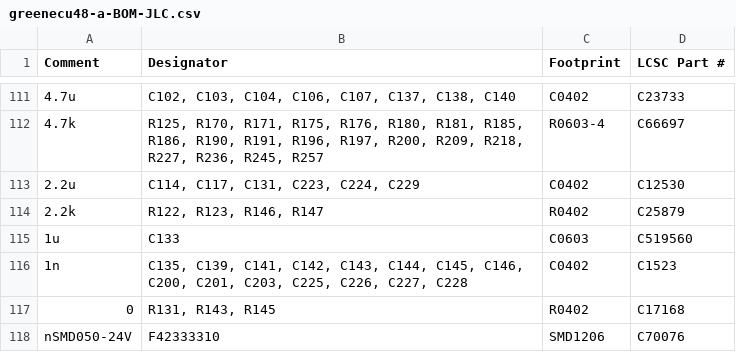
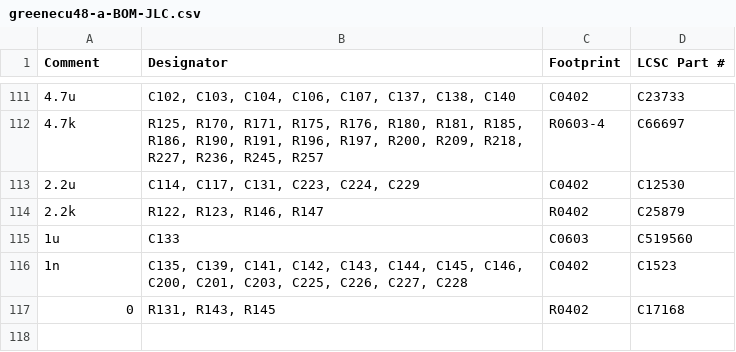
Before and after one commit to greenenergyperuwifi/hellen-example, a CSV file: boards/greenecu48-a/board/greenecu48-a-BOM-JLC.csv, drawn as a sheet; only a part is shown, gaps mark what is left out.

```diff
--- a/boards/greenecu48-a/board/greenecu48-a-BOM-JLC.csv
+++ b/boards/greenecu48-a/board/greenecu48-a-BOM-JLC.csv
@@ -117,2 +117 @@ Comment,Designator,Footprint,LCSC Part #
 "0","R131, R143, R145","R0402","C17168"
-"nSMD050-24V","F42333310","SMD1206","C70076"
```
Also changed, not shown: boards/greenecu48-a/board/misc/greenecu48-a-BOM.csv, 17 other files.
